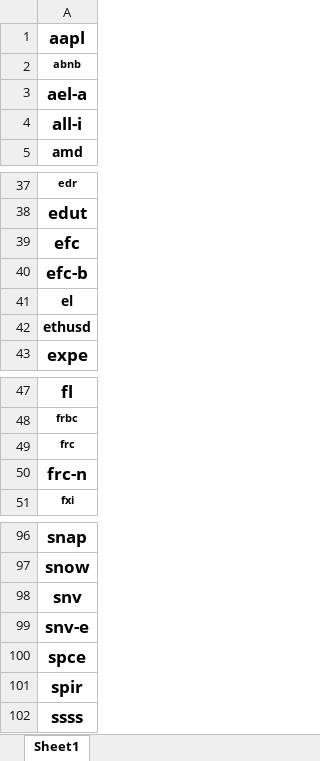
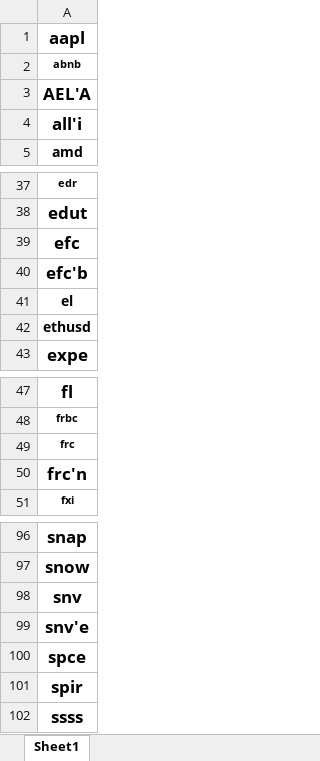
Before and after one commit to biatcarvalheira/Stock_Ratings_Scraper, an Excel workbook: Column_A_positions.xlsx, sheet Sheet1, drawn as a sheet; only a part is shown, gaps mark what is left out; values as stored, in another font and other column widths than the file's, no borders; the diff names each change by its address in the sheet, - before the commit and + after, or states it on an @@ line.

Commit message:
Stock Ratings - update input xlsx file / updtae main

```diff
--- a/Column_A_positions.xlsx (sheet Sheet1)
+++ b/Column_A_positions.xlsx (sheet Sheet1)
-A3: ael-a
+A3: AEL'A
-A4: all-i
+A4: all'i
-A40: efc-b
+A40: efc'b
-A50: frc-n
+A50: frc'n
-A99: snv-e
+A99: snv'e
```
